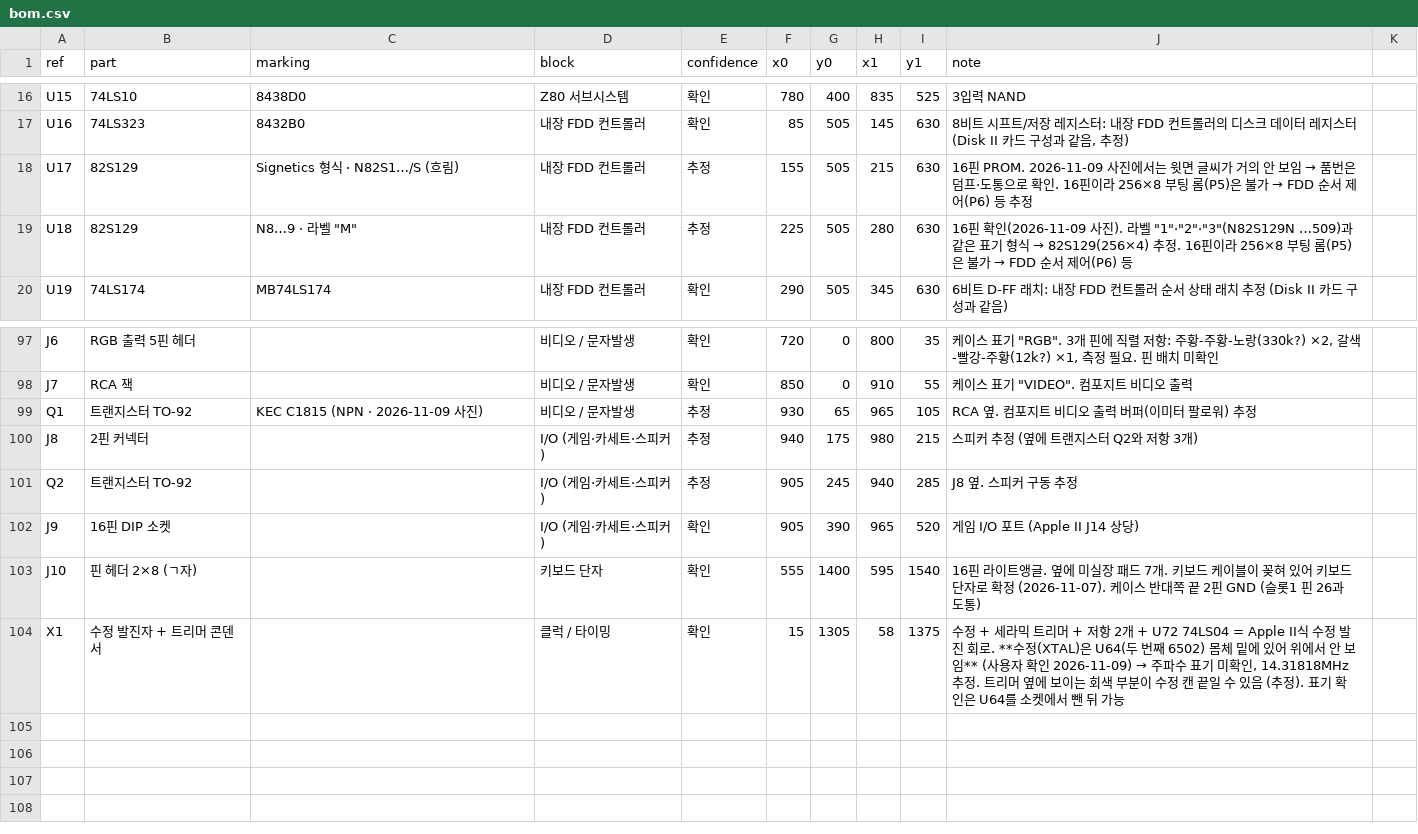
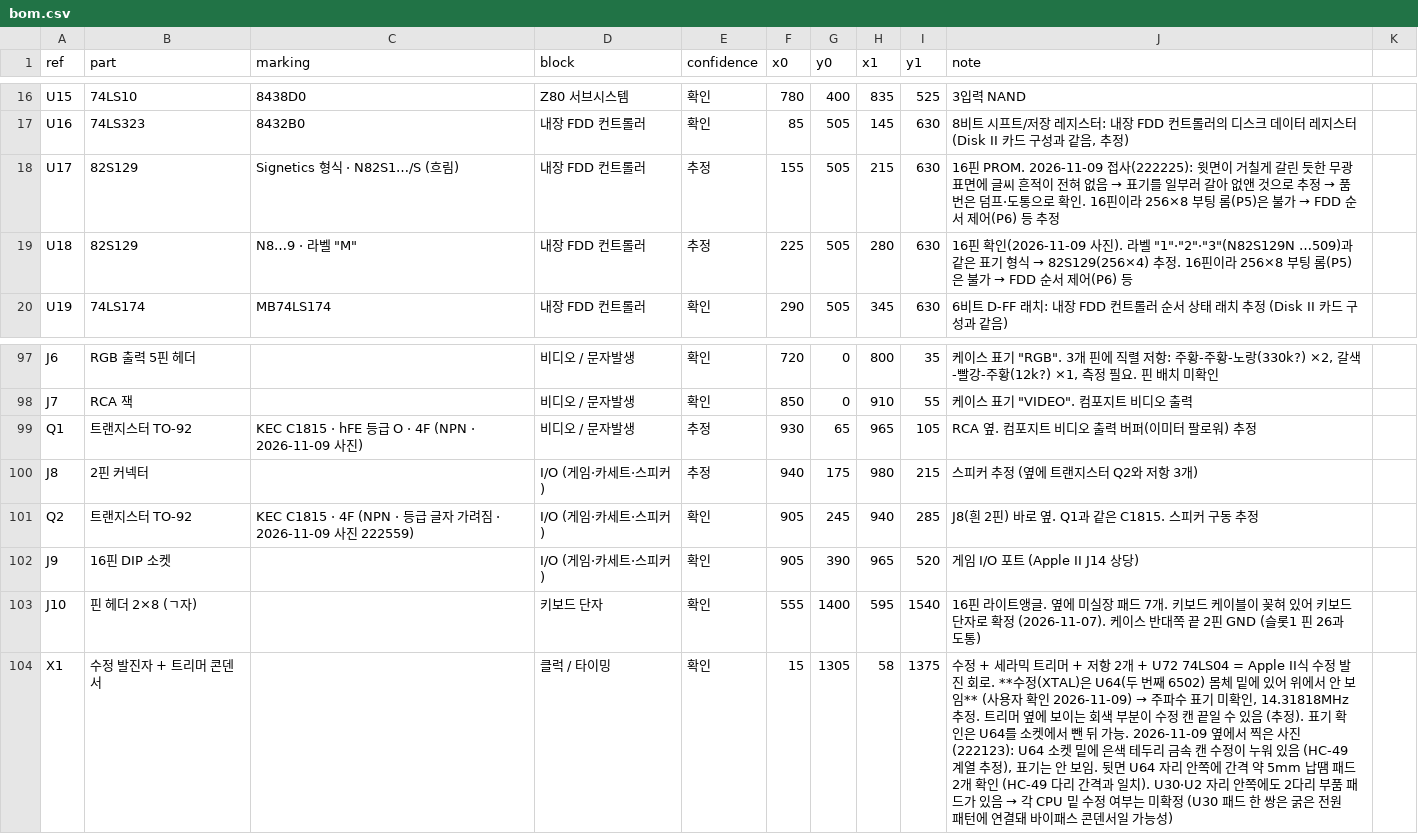
Before and after one commit to mildstorm/HART, a CSV file: data/bom.csv, drawn as a sheet; only a part is shown, gaps mark what is left out.

```diff
--- a/data/bom.csv
+++ b/data/bom.csv
@@ -17,3 +17,3 @@ U15,74LS10,8438D0,Z80 서브시스템,확인,780,400,835,525,3입력 NAND
 U16,74LS323,8432B0,내장 FDD 컨트롤러,확인,85,505,145,630,"8비트 시프트/저장 레지스터: 내장 FDD 컨트롤러의 디스크 데이터 레지스터 (Disk II 카드 구성과 같음, 추정)"
-U17,82S129,Signetics 형식 · N82S1…/S (흐림),내장 FDD 컨트롤러,추정,155,505,215,630,16핀 PROM. 2026-11-09 사진에서는 윗면 글씨가 거의 안 보임 → 품번은 덤프·도통으로 확인. 16핀이라 256×8 부팅 롬(P5)은 불가 → FDD 순서 제어(P6) 등 추정
+U17,82S129,Signetics 형식 · N82S1…/S (흐림),내장 FDD 컨트롤러,추정,155,505,215,630,16핀 PROM. 2026-11-09 접사(222225): 윗면이 거칠게 갈린 듯한 무광 표면에 글씨 흔적이 전혀 없음 → 표기를 일부러 갈아 없앤 것으로 추정 → 품번은 덤프·도통으로 확인. 16핀이라 256×8 부팅 롬(P5)은 불가 → FDD 순서 제어(P6) 등 추정
 U18,82S129,"N8…9 · 라벨 ""M""",내장 FDD 컨트롤러,추정,225,505,280,630,"16핀 확인(2026-11-09 사진). 라벨 ""1""·""2""·""3""(N82S129N …509)과 같은 표기 형식 → 82S129(256×4) 추정. 16핀이라 256×8 부팅 롬(P5)은 불가 → FDD 순서 제어(P6) 등"
@@ -98,7 +98,7 @@ J6,RGB 출력 5핀 헤더,,비디오 / 문자발생,확인,720,0,800,35,"케이
 J7,RCA 잭,,비디오 / 문자발생,확인,850,0,910,55,"케이스 표기 ""VIDEO"". 컴포지트 비디오 출력"
-Q1,트랜지스터 TO-92,KEC C1815 (NPN · 2026-11-09 사진),비디오 / 문자발생,추정,930,65,965,105,RCA 옆. 컴포지트 비디오 출력 버퍼(이미터 팔로워) 추정
+Q1,트랜지스터 TO-92,KEC C1815 · hFE 등급 O · 4F (NPN · 2026-11-09 사진),비디오 / 문자발생,추정,930,65,965,105,RCA 옆. 컴포지트 비디오 출력 버퍼(이미터 팔로워) 추정
 J8,2핀 커넥터,,I/O (게임·카세트·스피커),추정,940,175,980,215,스피커 추정 (옆에 트랜지스터 Q2와 저항 3개)
-Q2,트랜지스터 TO-92,,I/O (게임·카세트·스피커),추정,905,245,940,285,J8 옆. 스피커 구동 추정
+Q2,트랜지스터 TO-92,KEC C1815 · 4F (NPN · 등급 글자 가려짐 · 2026-11-09 사진 222559),I/O (게임·카세트·스피커),확인,905,245,940,285,J8(흰 2핀) 바로 옆. Q1과 같은 C1815. 스피커 구동 추정
 J9,16핀 DIP 소켓,,I/O (게임·카세트·스피커),확인,905,390,965,520,게임 I/O 포트 (Apple II J14 상당)
 J10,핀 헤더 2×8 (ㄱ자),,키보드 단자,확인,555,1400,595,1540,"16핀 라이트앵글. 옆에 미실장 패드 7개. 키보드 케이블이 꽂혀 있어 키보드 단자로 확정 (2026-11-07). 케이스 반대쪽 끝 2핀 GND (슬롯1 핀 26과 도통)"
-X1,수정 발진자 + 트리머 콘덴서,,클럭 / 타이밍,확인,15,1305,58,1375,"수정 + 세라믹 트리머 + 저항 2개 + U72 74LS04 = Apple II식 수정 발진 회로. **수정(XTAL)은 U64(두 번째 6502) 몸체 밑에 있어 위에서 안 보임** (사용자 확인 2026-11-09) → 주파수 표기 미확인, 14.31818MHz 추정. 트리머 옆에 보이는 회색 부분이 수정 캔 끝일 수 있음 (추정). 표기 확인은 U64를 소켓에서 뺀 뒤 가능"
+X1,수정 발진자 + 트리머 콘덴서,,클럭 / 타이밍,확인,15,1305,58,1375,"수정 + 세라믹 트리머 + 저항 2개 + U72 74LS04 = Apple II식 수정 발진 회로. **수정(XTAL)은 U64(두 번째 6502) 몸체 밑에 있어 위에서 안 보임** (사용자 확인 2026-11-09) → 주파수 표기 미확인, 14.31818MHz 추정. 트리머 옆에 보이는 회색 부분이 수정 캔 끝일 수 있음 (추정). 표기 확인은 U64를 소켓에서 뺀 뒤 가능. 2026-11-09 옆에서 찍은 사진(222123): U64 소켓 밑에 은색 테두리 금속 캔 수정이 누워 있음 (HC-49 계열 추정), 표기는 안 보임. 뒷면 U64 자리 안쪽에 간격 약 5mm 납땜 패드 2개 확인 (HC-49 다리 간격과 일치). U30·U2 자리 안쪽에도 2다리 부품 패드가 있음 → 각 CPU 밑 수정 여부는 미확정 (U30 패드 한 쌍은 굵은 전원 패턴에 연결돼 바이패스 콘덴서일 가능성)"
```
Also changed, not shown: 55 other files.
